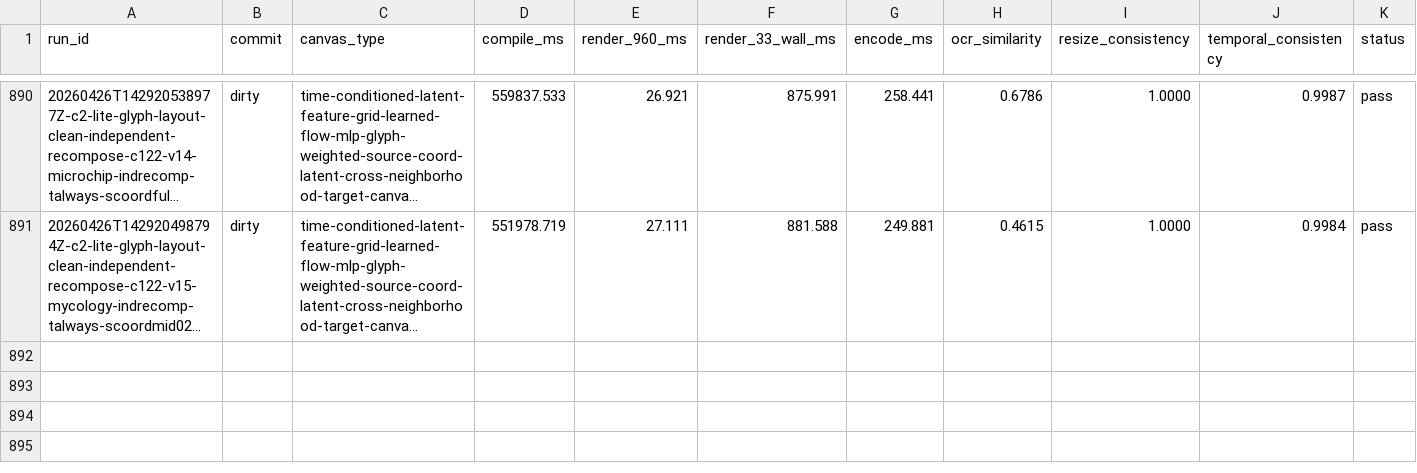
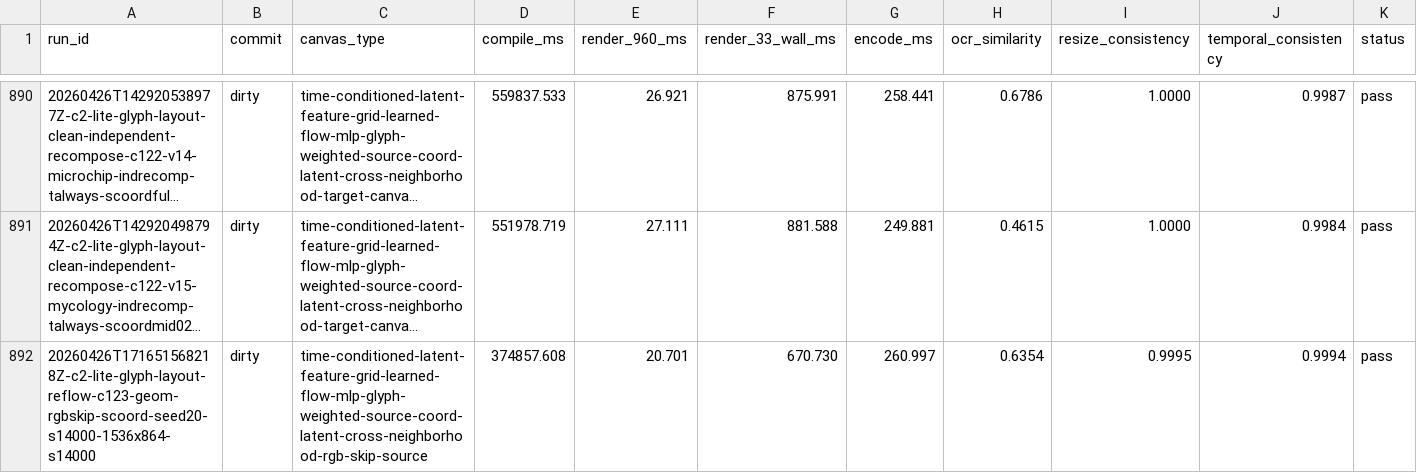
Before and after one commit to dennisonbertram/flipbook-research, a TSV file: docs/experiments/track-c/results.tsv, drawn as a sheet; only a part is shown, gaps mark what is left out; long unchanged cells end in …; rows hold the shown columns only; the diff names each change by its address in the sheet, - before the commit and + after, or states it on an @@ line.

Commit message:
Update Track C results 2026-04-26 17:24 UTC

```diff
--- a/docs/experiments/track-c/results.tsv
+++ b/docs/experiments/track-c/results.tsv
+row 892: 20260426T171651568218Z-c2-lite-glyph-layout-reflow-c123-geom-rgbskip-scoord-seed20-s14000-1536x864-s14000 | dirty | time-conditioned-latent-feature-grid-learned-flow-mlp-glyph-weighted-source-coord-latent-cross-neighborhood-rgb-skip-source | 374857.608 | 20.701 | 670.730 | 260.997 | 0.6354 | 0.9995 | 0.9994 | pass
```
Also changed, not shown: 8 other files.
